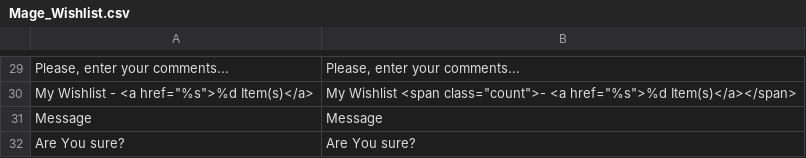
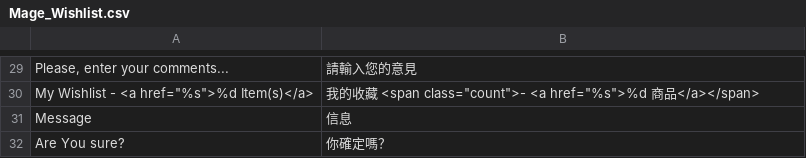
Before and after one commit to guptahanu/magento-zh, a CSV file: app/locale/zh_TW/Mage_Wishlist.csv, drawn as a sheet; only a part is shown, gaps mark what is left out; the diff covers the shown part only.

```diff
--- a/app/locale/zh_TW/Mage_Wishlist.csv
+++ b/app/locale/zh_TW/Mage_Wishlist.csv
@@ -29,4 +29,4 @@
-"Please, enter your comments...","Please, enter your comments..."
-"My Wishlist - <a href=""%s"">%d Item(s)</a>","My Wishlist <span class=""count"">- <a href=""%s"">%d Item(s)</a></span>"
-"Message","Message"
-"Are You sure?","Are You sure?"
+"Please, enter your comments...","請輸入您的意見"
+"My Wishlist - <a href=""%s"">%d Item(s)</a>","我的收藏 <span class=""count"">- <a href=""%s"">%d 商品</a></span>"
+"Message","信息"
+"Are You sure?","你確定嗎？"
```
Also changed, not shown: 27 edited cells elsewhere in this file, app/locale/zh_TW/Mage_Customer.csv.
